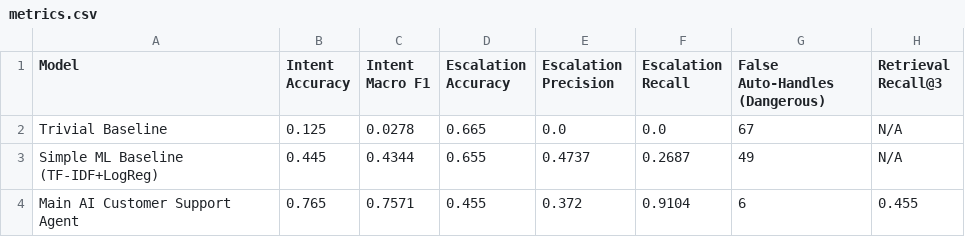
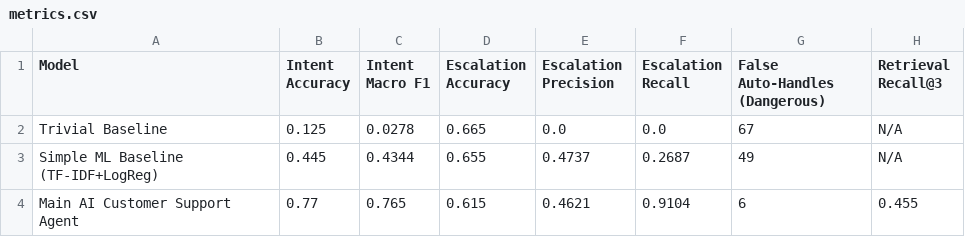
Before and after one commit to karthikesh21/Hiver-SDE-Intern-, a CSV file: results/metrics.csv, drawn as a sheet.

Commit message:
Improve escalation policy: calibrate thresholds on 70% dev set, preserve 0 increase in false auto-handles, boost accuracy from 45.5% to 61.5%

```diff
--- a/results/metrics.csv
+++ b/results/metrics.csv
@@ -3,2 +3,2 @@ Trivial Baseline,0.125,0.0278,0.665,0.0,0.0,67,N/A
 Simple ML Baseline (TF-IDF+LogReg),0.445,0.4344,0.655,0.4737,0.2687,49,N/A
-Main AI Customer Support Agent,0.765,0.7571,0.455,0.372,0.9104,6,0.455
+Main AI Customer Support Agent,0.77,0.765,0.615,0.4621,0.9104,6,0.455
```
Also changed, not shown: 26 other files.
